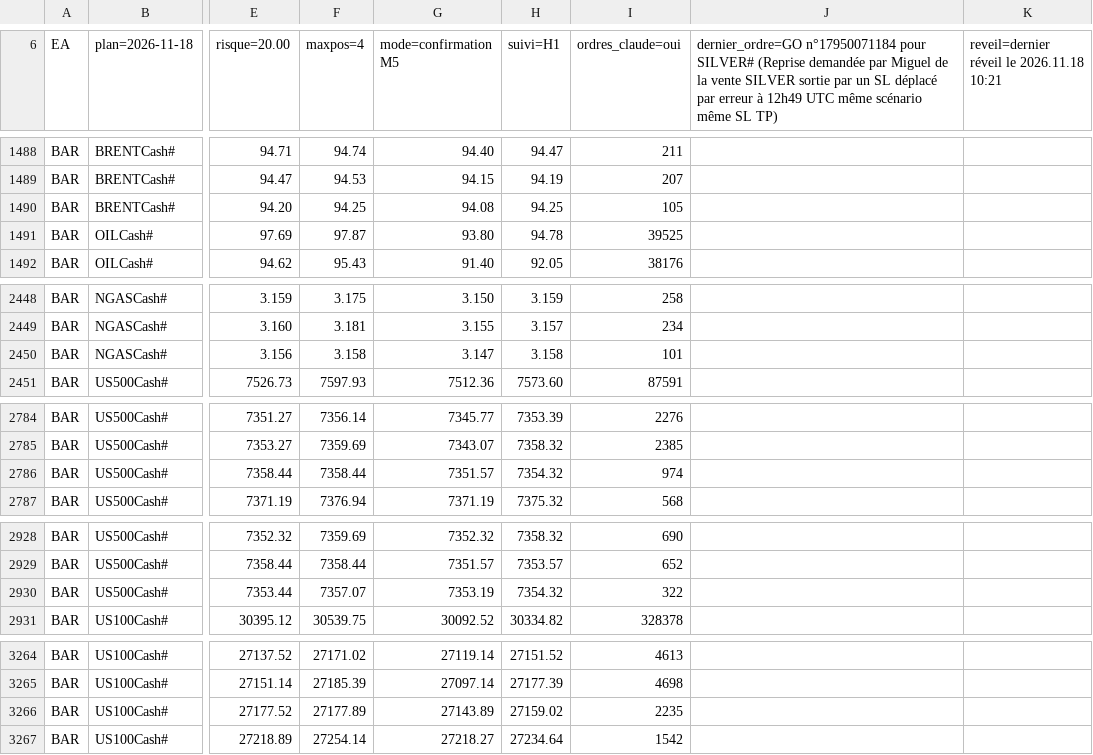
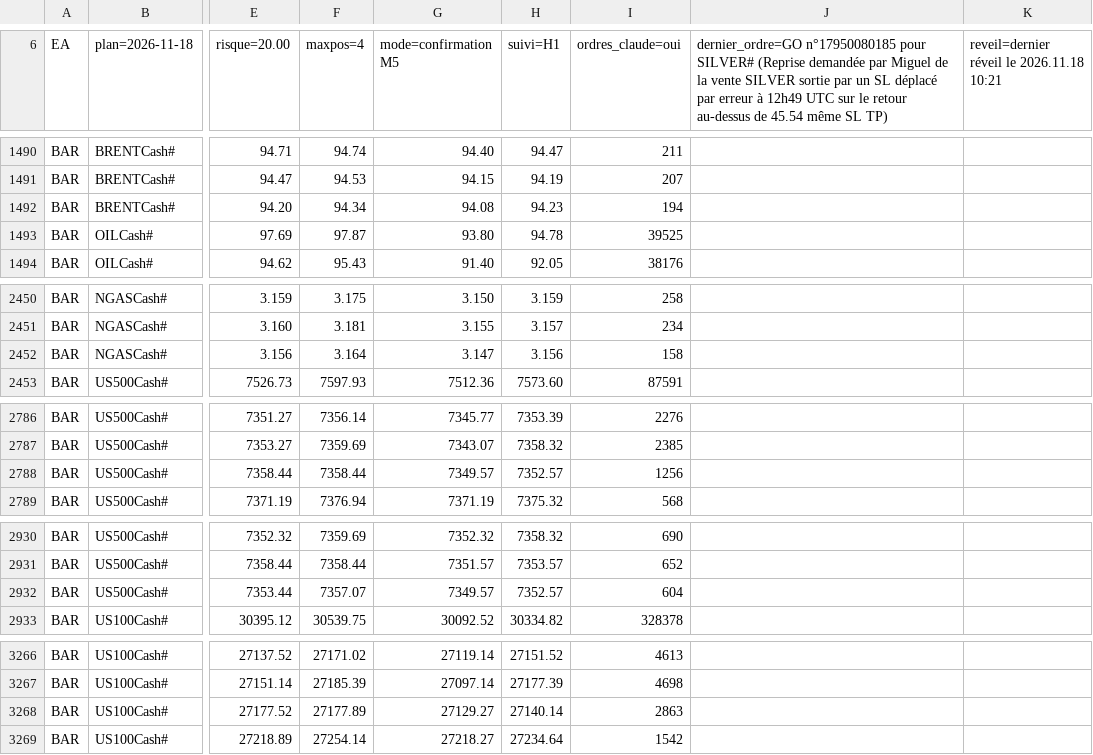
Before and after one commit to KidiMig/trading-plan, a CSV file: xm.csv, drawn as a sheet; only a part is shown, gaps mark what is left out; addresses are those after the commit; the diff covers the shown part only; the diff names each change by its address in the sheet, - before the commit and + after, or states it on an @@ line.

```diff
--- a/xm.csv
+++ b/xm.csv
-J6: dernier_ordre=GO n°17950071184 pour SILVER# (Reprise demandée par Miguel de la vente SILVER sortie par un SL déplacé par erreur à 12h49 UTC même scénario même SL…
+J6: dernier_ordre=GO n°17950080185 pour SILVER# (Reprise demandée par Miguel de la vente SILVER sortie par un SL déplacé par erreur à 12h49 UTC sur le retour au-dessus de 45.54 même SL…
-F1492 (maxpos=4): 94.25
+F1492 (maxpos=4): 94.34
-H1492 (suivi=H1): 94.25
+H1492 (suivi=H1): 94.23
-I1492 (ordres_claude=oui): 105
+I1492 (ordres_claude=oui): 194
-F2452 (maxpos=4): 3.158
+F2452 (maxpos=4): 3.164
-H2452 (suivi=H1): 3.158
+H2452 (suivi=H1): 3.156
-I2452 (ordres_claude=oui): 101
+I2452 (ordres_claude=oui): 158
-G2788 (mode=confirmation M5): 7351.57
+G2788 (mode=confirmation M5): 7349.57
-H2788 (suivi=H1): 7354.32
+H2788 (suivi=H1): 7352.57
-I2788 (ordres_claude=oui): 974
+I2788 (ordres_claude=oui): 1256
-G2932 (mode=confirmation M5): 7353.19
+G2932 (mode=confirmation M5): 7349.57
-H2932 (suivi=H1): 7354.32
+H2932 (suivi=H1): 7352.57
-I2932 (ordres_claude=oui): 322
+I2932 (ordres_claude=oui): 604
-G3268 (mode=confirmation M5): 27143.89
+G3268 (mode=confirmation M5): 27129.27
-H3268 (suivi=H1): 27159.02
+H3268 (suivi=H1): 27140.14
-I3268 (ordres_claude=oui): 2235
+I3268 (ordres_claude=oui): 2863
```
Also changed, not shown: 2 added rows and 93 edited cells elsewhere in this file.
